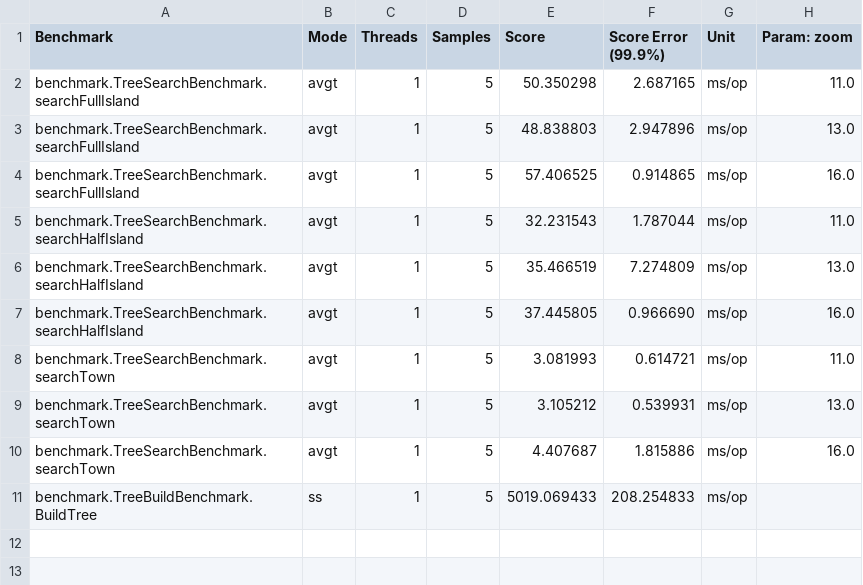
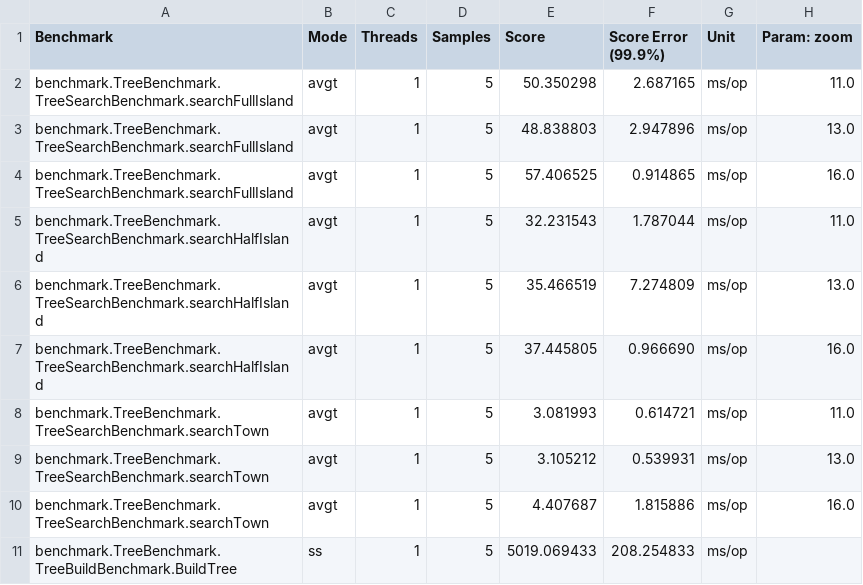
Before and after one commit to SimonGSK/Navigating-Map-of-Denmark-under-Changing-Sea-levels, a CSV file: results/baseline.csv, drawn as a sheet.

```diff
--- a/results/baseline.csv
+++ b/results/baseline.csv
@@ -1,11 +1,11 @@
 "Benchmark","Mode","Threads","Samples","Score","Score Error (99.9%)","Unit","Param: zoom"
-"benchmark.TreeSearchBenchmark.searchFullIsland","avgt",1,5,50.350298,2.687165,"ms/op",11.0
-"benchmark.TreeSearchBenchmark.searchFullIsland","avgt",1,5,48.838803,2.947896,"ms/op",13.0
-"benchmark.TreeSearchBenchmark.searchFullIsland","avgt",1,5,57.406525,0.914865,"ms/op",16.0
-"benchmark.TreeSearchBenchmark.searchHalfIsland","avgt",1,5,32.231543,1.787044,"ms/op",11.0
-"benchmark.TreeSearchBenchmark.searchHalfIsland","avgt",1,5,35.466519,7.274809,"ms/op",13.0
-"benchmark.TreeSearchBenchmark.searchHalfIsland","avgt",1,5,37.445805,0.966690,"ms/op",16.0
-"benchmark.TreeSearchBenchmark.searchTown","avgt",1,5,3.081993,0.614721,"ms/op",11.0
-"benchmark.TreeSearchBenchmark.searchTown","avgt",1,5,3.105212,0.539931,"ms/op",13.0
-"benchmark.TreeSearchBenchmark.searchTown","avgt",1,5,4.407687,1.815886,"ms/op",16.0
-"benchmark.TreeBuildBenchmark.BuildTree","ss",1,5,5019.069433,208.254833,"ms/op",
+"benchmark.TreeBenchmark.TreeSearchBenchmark.searchFullIsland","avgt",1,5,50.350298,2.687165,"ms/op",11.0
+"benchmark.TreeBenchmark.TreeSearchBenchmark.searchFullIsland","avgt",1,5,48.838803,2.947896,"ms/op",13.0
+"benchmark.TreeBenchmark.TreeSearchBenchmark.searchFullIsland","avgt",1,5,57.406525,0.914865,"ms/op",16.0
+"benchmark.TreeBenchmark.TreeSearchBenchmark.searchHalfIsland","avgt",1,5,32.231543,1.787044,"ms/op",11.0
+"benchmark.TreeBenchmark.TreeSearchBenchmark.searchHalfIsland","avgt",1,5,35.466519,7.274809,"ms/op",13.0
+"benchmark.TreeBenchmark.TreeSearchBenchmark.searchHalfIsland","avgt",1,5,37.445805,0.966690,"ms/op",16.0
+"benchmark.TreeBenchmark.TreeSearchBenchmark.searchTown","avgt",1,5,3.081993,0.614721,"ms/op",11.0
+"benchmark.TreeBenchmark.TreeSearchBenchmark.searchTown","avgt",1,5,3.105212,0.539931,"ms/op",13.0
+"benchmark.TreeBenchmark.TreeSearchBenchmark.searchTown","avgt",1,5,4.407687,1.815886,"ms/op",16.0
+"benchmark.TreeBenchmark.TreeBuildBenchmark.BuildTree","ss",1,5,5019.069433,208.254833,"ms/op",
```
Also changed, not shown: results/optimal-max-value_tree.csv, 6 other files.
